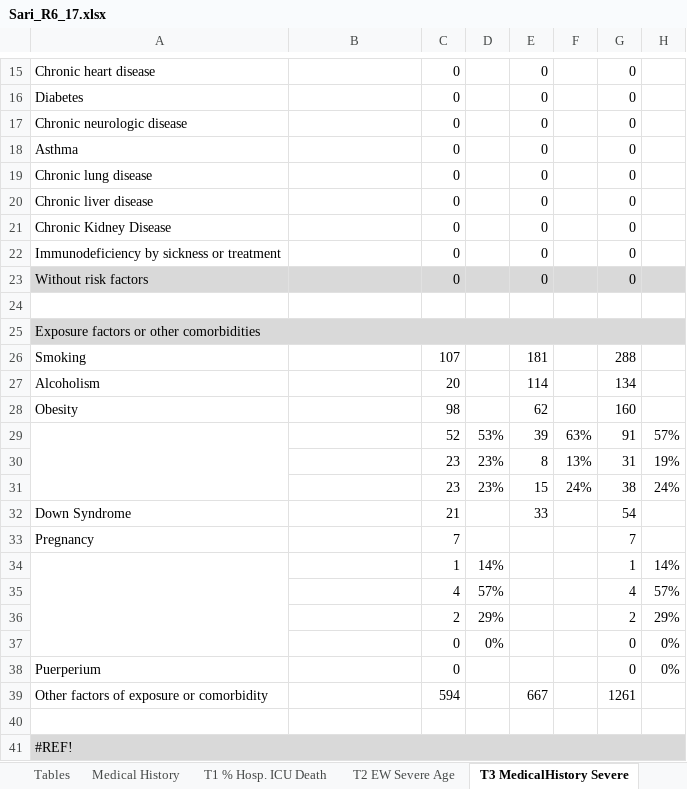
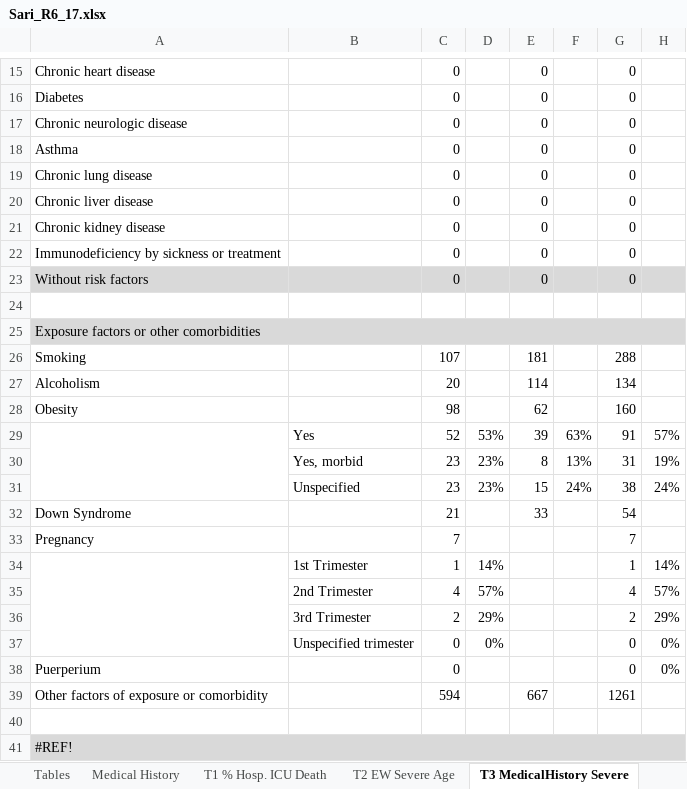
Before and after one commit to aguilarcar2/PAHOFLU_INT, an Excel workbook: Template/Export/Sari_R6_17.xlsx, sheet T3 MedicalHistory Severe, drawn as a sheet; only a part is shown, gaps mark what is left out; values as stored, in another font and other column widths than the file's, no borders; the diff names each change by its address in the sheet, - before the commit and + after, or states it on an @@ line.

```diff
--- a/Template/Export/Sari_R6_17.xlsx (sheet T3 MedicalHistory Severe)
+++ b/Template/Export/Sari_R6_17.xlsx (sheet T3 MedicalHistory Severe)
-A21: Chronic Kidney Disease
+A21: Chronic kidney disease
-B29: (empty)
+B29: Yes
-B30: (empty)
+B30: Yes, morbid
-B31: (empty)
+B31: Unspecified
-B34: (empty)
+B34: 1st Trimester
-B35: (empty)
+B35: 2nd Trimester
-B36: (empty)
+B36: 3rd Trimester
-B37: (empty)
+B37: Unspecified trimester
```
Also changed, not shown: sheet Tables, sheet T1 % Hosp. ICU Death, sheet T6 VirusType Age Severe, sheet T5 VR EW, sheet T4 v.influ EW, sheet Medical History, hidden cells, charts or pictures, Template/Export/Sari_R4_18.xlsx, Template/Export/Sari_R4_25.xlsx, 47 other files.
